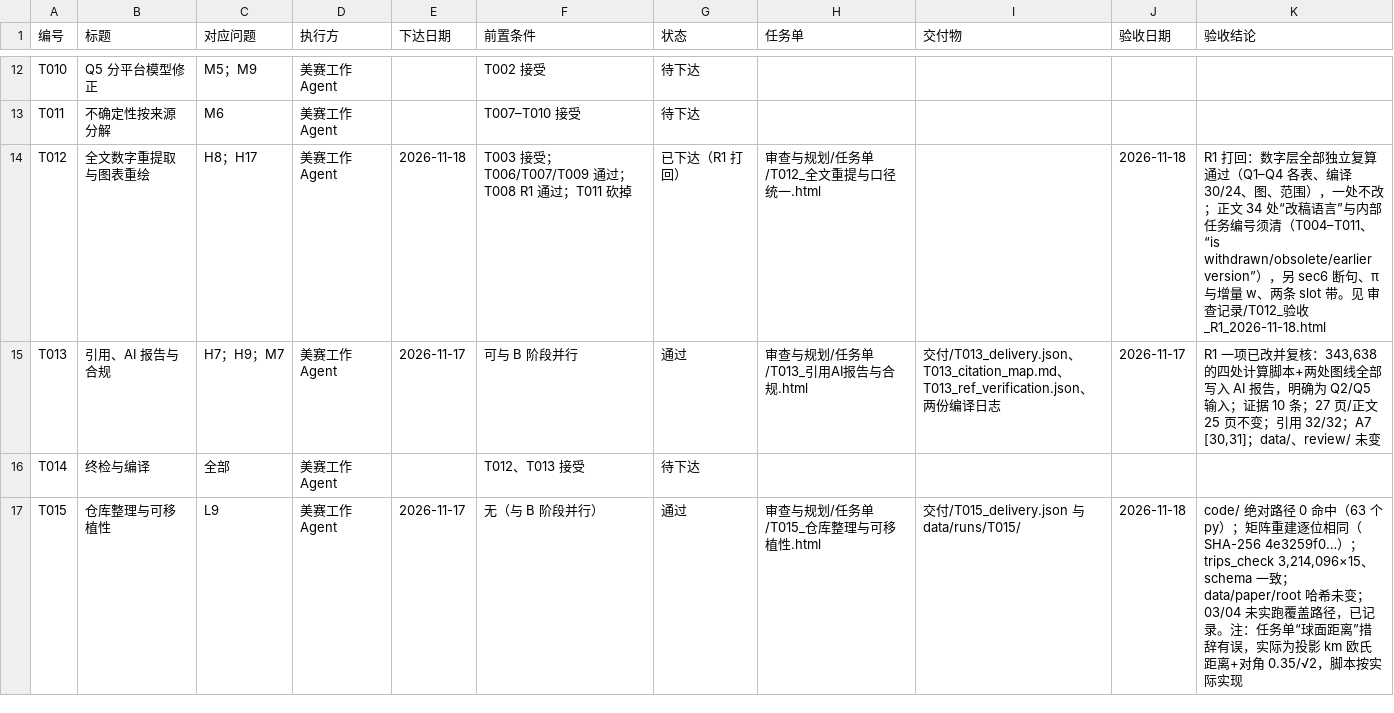
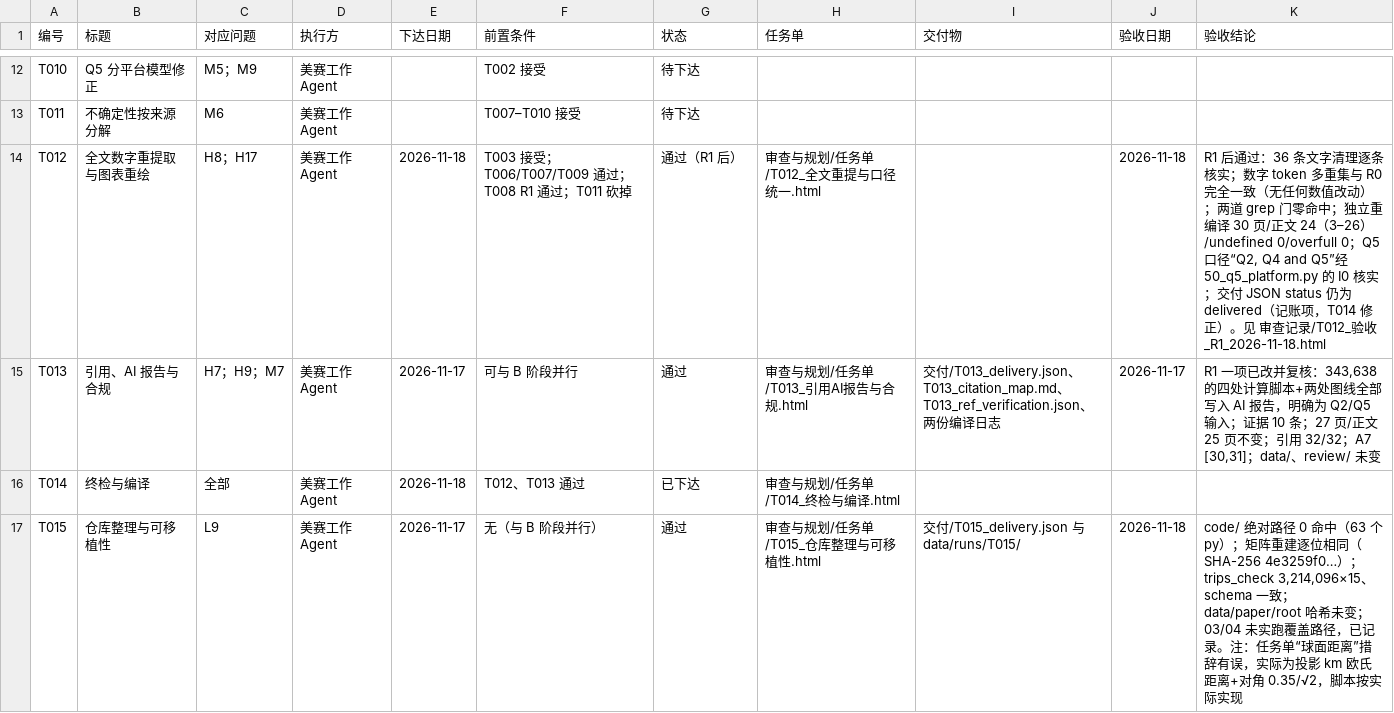
Before and after one commit to dc-rick/mcm-2026-cqu-problemc, a CSV file: 审查与规划/台账/任务台账.csv, drawn as a sheet; only a part is shown, gaps mark what is left out.

```diff
--- a/审查与规划/台账/任务台账.csv
+++ b/审查与规划/台账/任务台账.csv
@@ -13,5 +13,5 @@ T010,Q5 分平台模型修正,M5；M9,美赛工作Agent,,T002 接受,待下达,,
 T011,不确定性按来源分解,M6,美赛工作Agent,,T007–T010 接受,待下达,,,,
-T012,全文数字重提取与图表重绘,H8；H17,美赛工作Agent,2026-11-18,T003 接受；T006/T007/T009 通过；T008 R1 通过；T011 砍掉,已下达（R1 打回）,审查与规划/任务单/T012_全文重提与口径统一.html,,2026-11-18,R1 打回：数字层全部独立复算通过（Q1–Q4 各表、编译 30/24、图、范围），一处不改；正文 34 处“改稿语言”与内部任务编号须清（T004–T011、“is withdrawn/obsolete/earlier version”），另 sec6 断句、π 与增量 w、两条 slot 带。见 审查记录/T012_验收_R1_2026-11-18.html
+T012,全文数字重提取与图表重绘,H8；H17,美赛工作Agent,2026-11-18,T003 接受；T006/T007/T009 通过；T008 R1 通过；T011 砍掉,通过（R1 后）,审查与规划/任务单/T012_全文重提与口径统一.html,,2026-11-18,"R1 后通过：36 条文字清理逐条核实；数字 token 多重集与 R0 完全一致（无任何数值改动）；两道 grep 门零命中；独立重编译 30 页/正文 24（3–26）/undefined 0/overfull 0；Q5 口径“Q2, Q4 and Q5”经 50_q5_platform.py 的 I0 核实；交付 JSON status 仍为 delivered（记账项，T014 修正）。见 审查记录/T012_验收_R1_2026-11-18.html"
 T013,引用、AI 报告与合规,H7；H9；M7,美赛工作Agent,2026-11-17,可与 B 阶段并行,通过,审查与规划/任务单/T013_引用AI报告与合规.html,交付/T013_delivery.json、T013_citation_map.md、T013_ref_verification.json、两份编译日志,2026-11-17,"R1 一项已改并复核：343,638 的四处计算脚本+两处图线全部写入 AI 报告，明确为 Q2/Q5 输入；证据 10 条；27 页/正文 25 页不变；引用 32/32；A7 [30,31]；data/、review/ 未变"
-T014,终检与编译,全部,美赛工作Agent,,T012、T013 接受,待下达,,,,
+T014,终检与编译,全部,美赛工作Agent,2026-11-18,T012、T013 通过,已下达,审查与规划/任务单/T014_终检与编译.html,,,
 T015,仓库整理与可移植性,L9,美赛工作Agent,2026-11-17,无（与 B 阶段并行）,通过,审查与规划/任务单/T015_仓库整理与可移植性.html,交付/T015_delivery.json 与 data/runs/T015/,2026-11-18,"code/ 绝对路径 0 命中（63 个 py）；矩阵重建逐位相同（SHA-256 4e3259f0…）；trips_check 3,214,096×15、schema 一致；data/paper/root 哈希未变；03/04 未实跑覆盖路径，已记录。注：任务单“球面距离”措辞有误，实际为投影 km 欧氏距离+对角 0.35/√2，脚本按实际实现"
```
Also changed, not shown: 审查与规划/台账/问题台账.csv, 3 other files.
